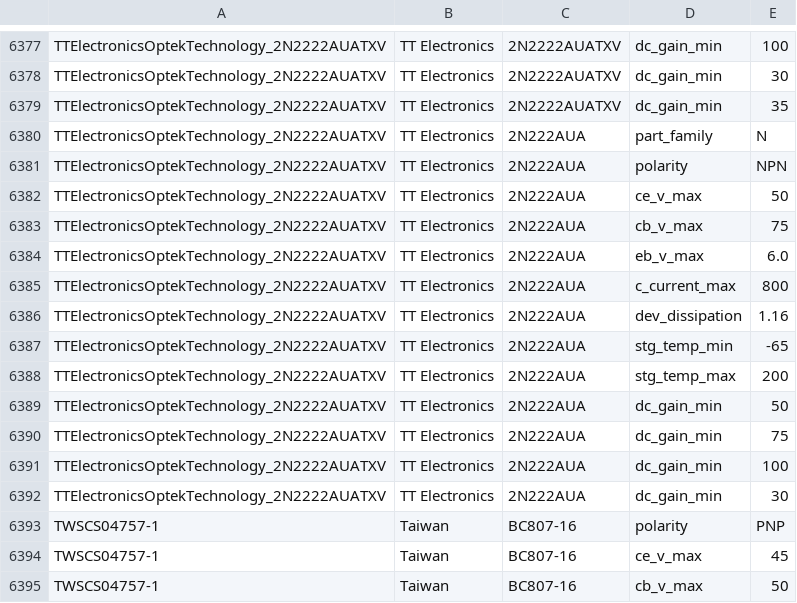
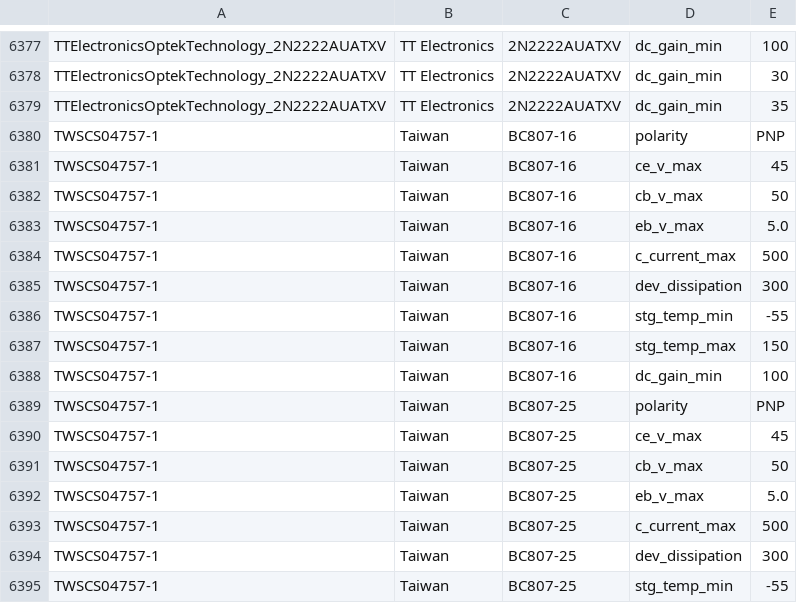
Before and after one commit to lukehsiao/tecs-hardware-kbc, a CSV file: hack/transistors/data/dev/dev_gold.csv, drawn as a sheet; only a part is shown, gaps mark what is left out; the shorter side is filled out with more unchanged rows; the diff names each change by its address in the sheet, - before the commit and + after, or states it on an @@ line.

Commit message:
fix(transistors): remove invalid part from gold labels

```diff
--- a/hack/transistors/data/dev/dev_gold.csv
+++ b/hack/transistors/data/dev/dev_gold.csv
-row 6380: TTElectronicsOptekTechnology_2N2222AUATXV | TT Electronics | 2N222AUA | part_family | N
-row 6381: TTElectronicsOptekTechnology_2N2222AUATXV | TT Electronics | 2N222AUA | polarity | NPN
-row 6382: TTElectronicsOptekTechnology_2N2222AUATXV | TT Electronics | 2N222AUA | ce_v_max | 50
-row 6383: TTElectronicsOptekTechnology_2N2222AUATXV | TT Electronics | 2N222AUA | cb_v_max | 75
-row 6384: TTElectronicsOptekTechnology_2N2222AUATXV | TT Electronics | 2N222AUA | eb_v_max | 6.0
-row 6385: TTElectronicsOptekTechnology_2N2222AUATXV | TT Electronics | 2N222AUA | c_current_max | 800
-row 6386: TTElectronicsOptekTechnology_2N2222AUATXV | TT Electronics | 2N222AUA | dev_dissipation | 1.16
-row 6387: TTElectronicsOptekTechnology_2N2222AUATXV | TT Electronics | 2N222AUA | stg_temp_min | -65
-row 6388: TTElectronicsOptekTechnology_2N2222AUATXV | TT Electronics | 2N222AUA | stg_temp_max | 200
-row 6389: TTElectronicsOptekTechnology_2N2222AUATXV | TT Electronics | 2N222AUA | dc_gain_min | 50
-row 6390: TTElectronicsOptekTechnology_2N2222AUATXV | TT Electronics | 2N222AUA | dc_gain_min | 75
-row 6391: TTElectronicsOptekTechnology_2N2222AUATXV | TT Electronics | 2N222AUA | dc_gain_min | 100
-row 6392: TTElectronicsOptekTechnology_2N2222AUATXV | TT Electronics | 2N222AUA | dc_gain_min | 30
```
Also changed, not shown: hack/transistors/data/src/raw_gold1.csv.
